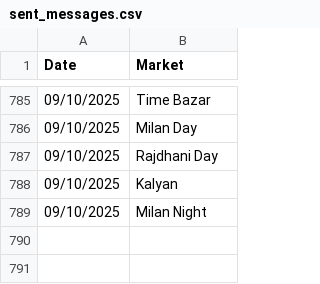
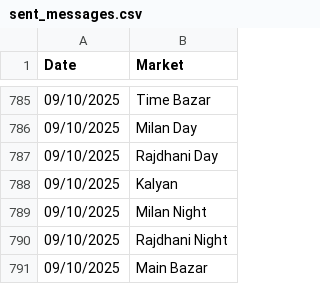
Before and after one commit to Vishalsnw/Kalyan_web, a CSV file: sent_messages.csv, drawn as a sheet; only a part is shown, gaps mark what is left out; the diff names each change by its address in the sheet, - before the commit and + after, or states it on an @@ line.

```diff
--- a/sent_messages.csv
+++ b/sent_messages.csv
+row 790: 09/10/2025 | Rajdhani Night
+row 791: 09/10/2025 | Main Bazar
```
Also changed, not shown: satta_data.csv.
